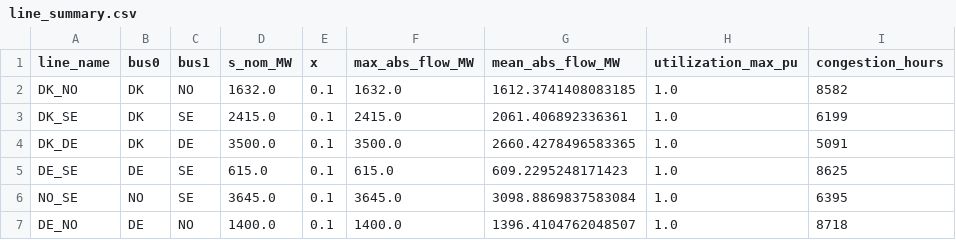
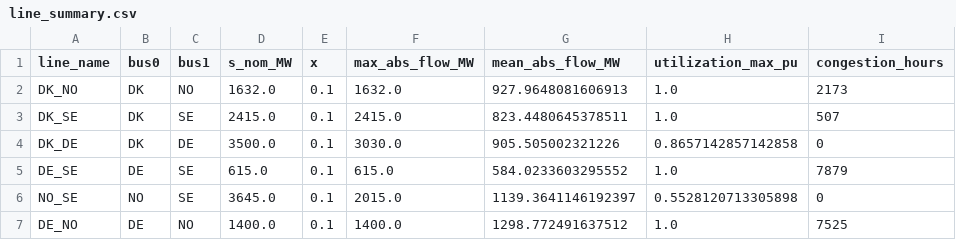
Before and after one commit to TomKae00/IES, a CSV file: results/task_d_analysis/line_summary.csv, drawn as a sheet.

```diff
--- a/results/task_d_analysis/line_summary.csv
+++ b/results/task_d_analysis/line_summary.csv
@@ -1,7 +1,7 @@
 line_name,bus0,bus1,s_nom_MW,x,max_abs_flow_MW,mean_abs_flow_MW,utilization_max_pu,congestion_hours
-DK_NO,DK,NO,1632.0,0.1,1632.0,1612.3741408083185,1.0,8582
-DK_SE,DK,SE,2415.0,0.1,2415.0,2061.406892336361,1.0,6199
-DK_DE,DK,DE,3500.0,0.1,3500.0,2660.4278496583365,1.0,5091
-DE_SE,DE,SE,615.0,0.1,615.0,609.2295248171423,1.0,8625
-NO_SE,NO,SE,3645.0,0.1,3645.0,3098.8869837583084,1.0,6395
-DE_NO,DE,NO,1400.0,0.1,1400.0,1396.4104762048507,1.0,8718
+DK_NO,DK,NO,1632.0,0.1,1632.0,927.9648081606913,1.0,2173
+DK_SE,DK,SE,2415.0,0.1,2415.0,823.4480645378511,1.0,507
+DK_DE,DK,DE,3500.0,0.1,3030.0,905.505002321226,0.8657142857142858,0
+DE_SE,DE,SE,615.0,0.1,615.0,584.0233603295552,1.0,7879
+NO_SE,NO,SE,3645.0,0.1,2015.0,1139.3641146192397,0.5528120713305898,0
+DE_NO,DE,NO,1400.0,0.1,1400.0,1298.772491637512,1.0,7525
```
Also changed, not shown: 9 other files.
